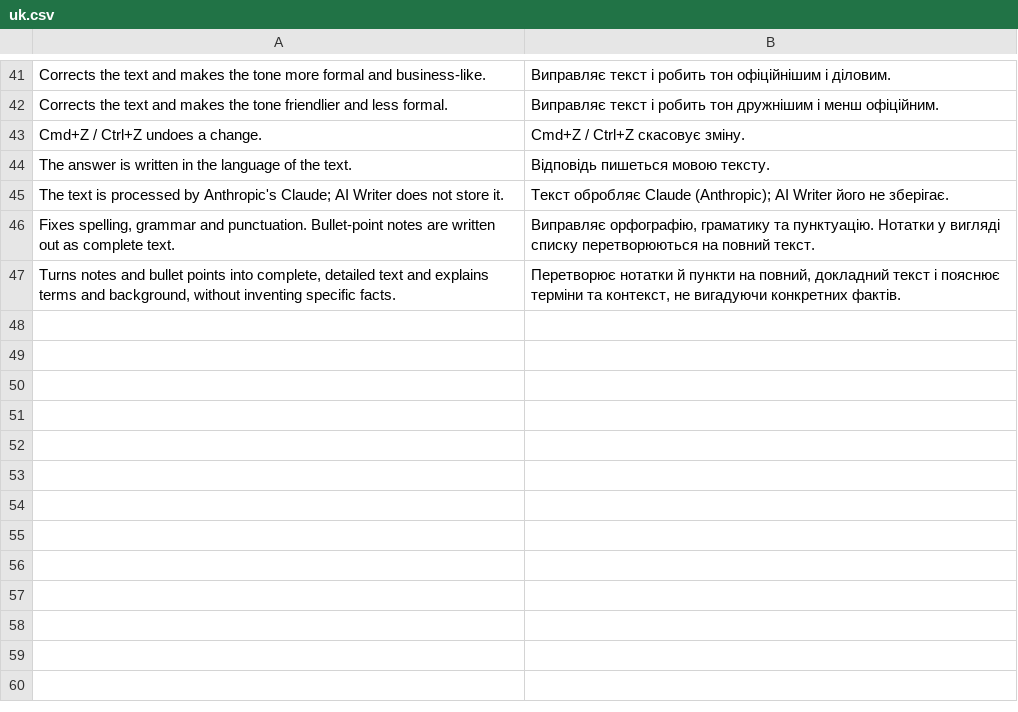
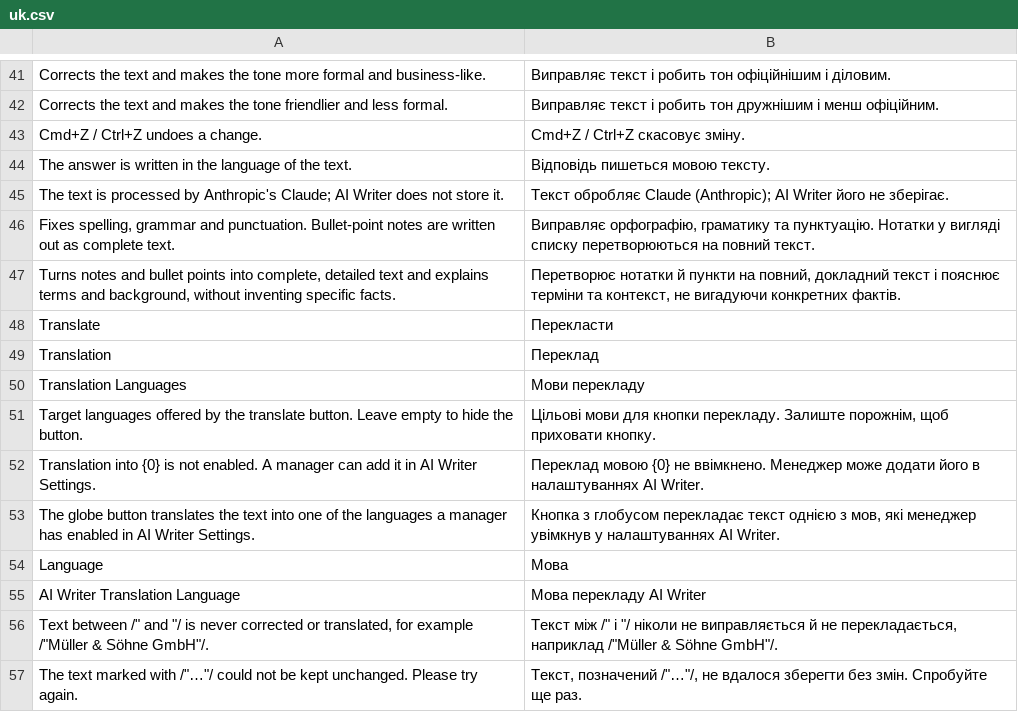
Before and after one commit to aepfelbirnen-de/frappe_ai_writer, a CSV file: frappe_ai_writer/translations/uk.csv, drawn as a sheet; only a part is shown, gaps mark what is left out.

Commit message:
feat: translate button and /"…"/ protected text (v0.6.0)
Translate
- Globe button next to the AI button in toolbars, the comment box and text
  fields; its menu lists the target languages from the new Table MultiSelect
  "Translation Languages" in AI Writer Settings (child DocType
  AI Writer Translation Language, linked to Language; manager-only like the
  rest of the settings). Defaults to de and en via after_install and a
  post_model_sync patch; an empty list hides the button.
- Own translation prompt (keep meaning, tone, formatting, names, numbers,
  URLs). The server only accepts languages that are enabled in the settings.
- Menu logic moved into make_menu() so both dropdowns share it.

Protected text
- Spans between /" and "/ are replaced by placeholders before the request and
  restored afterwards, in every mode. The result is rejected if a placeholder
  is missing or repeated; fully protected text is returned without a request.
  In HTML only visible text is scanned, so markers in attributes are ignored.
- Explained in the help dialog.

Settings now clear the cached boot info on save, so the enabled flag and the
languages apply on the next page load.

```diff
--- a/frappe_ai_writer/translations/uk.csv
+++ b/frappe_ai_writer/translations/uk.csv
@@ -47 +47,11 @@ The text is processed by Anthropic's Claude; AI Writer does not store it.,Тек
 "Turns notes and bullet points into complete, detailed text and explains terms and background, without inventing specific facts.","Перетворює нотатки й пункти на повний, докладний текст і пояснює терміни та контекст, не вигадуючи конкретних фактів."
+Translate,Перекласти
+Translation,Переклад
+Translation Languages,Мови перекладу
+Target languages offered by the translate button. Leave empty to hide the button.,"Цільові мови для кнопки перекладу. Залиште порожнім, щоб приховати кнопку."
+Translation into {0} is not enabled. A manager can add it in AI Writer Settings.,Переклад мовою {0} не ввімкнено. Менеджер може додати його в налаштуваннях AI Writer.
+The globe button translates the text into one of the languages a manager has enabled in AI Writer Settings.,"Кнопка з глобусом перекладає текст однією з мов, які менеджер увімкнув у налаштуваннях AI Writer."
+Language,Мова
+AI Writer Translation Language,Мова перекладу AI Writer
+"Text between /"" and ""/ is never corrected or translated, for example /""Müller & Söhne GmbH""/.","Текст між /"" і ""/ ніколи не виправляється й не перекладається, наприклад /""Müller & Söhne GmbH""/."
+"The text marked with /""…""/ could not be kept unchanged. Please try again.","Текст, позначений /""…""/, не вдалося зберегти без змін. Спробуйте ще раз."
```
Also changed, not shown: frappe_ai_writer/translations/da.csv, frappe_ai_writer/translations/de.csv, 25 other files.
